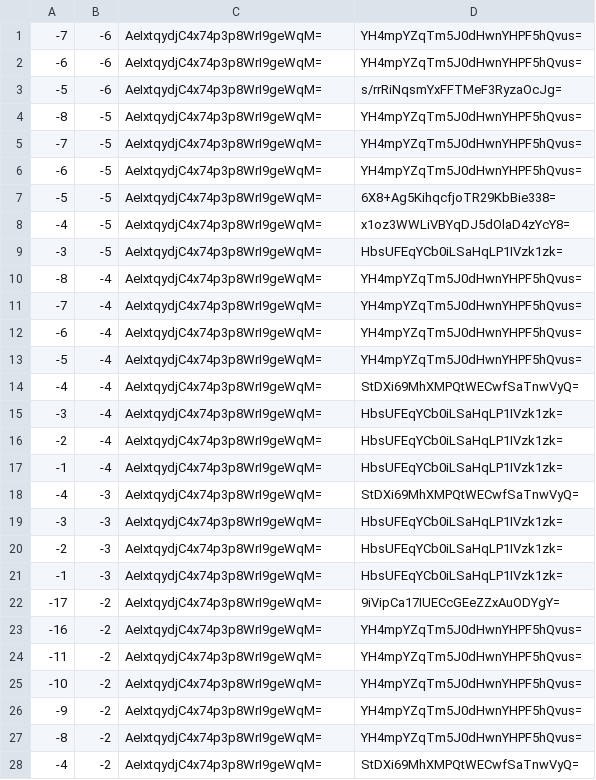
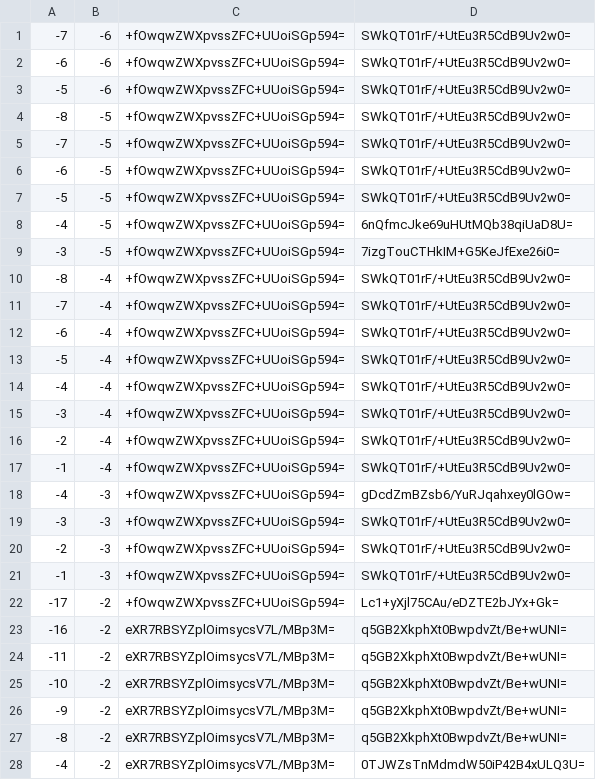
Before and after one commit to counterfitninja/chilled-end, a CSV file: tiles/zoom.-1/metadata/k.-1.-1.csv, drawn as a sheet; only a part is shown; the diff covers the shown part only.

```diff
--- a/tiles/zoom.-1/metadata/k.-1.-1.csv
+++ b/tiles/zoom.-1/metadata/k.-1.-1.csv
@@ -1,28 +1,28 @@
--7,-6,AeIxtqydjC4x74p3p8WrI9geWqM=,YH4mpYZqTm5J0dHwnYHPF5hQvus=
--6,-6,AeIxtqydjC4x74p3p8WrI9geWqM=,YH4mpYZqTm5J0dHwnYHPF5hQvus=
--5,-6,AeIxtqydjC4x74p3p8WrI9geWqM=,s/rrRiNqsmYxFFTMeF3RyzaOcJg=
--8,-5,AeIxtqydjC4x74p3p8WrI9geWqM=,YH4mpYZqTm5J0dHwnYHPF5hQvus=
--7,-5,AeIxtqydjC4x74p3p8WrI9geWqM=,YH4mpYZqTm5J0dHwnYHPF5hQvus=
--6,-5,AeIxtqydjC4x74p3p8WrI9geWqM=,YH4mpYZqTm5J0dHwnYHPF5hQvus=
--5,-5,AeIxtqydjC4x74p3p8WrI9geWqM=,6X8+Ag5KihqcfjoTR29KbBie338=
--4,-5,AeIxtqydjC4x74p3p8WrI9geWqM=,x1oz3WWLiVBYqDJ5dOlaD4zYcY8=
--3,-5,AeIxtqydjC4x74p3p8WrI9geWqM=,HbsUFEqYCb0iLSaHqLP1IVzk1zk=
--8,-4,AeIxtqydjC4x74p3p8WrI9geWqM=,YH4mpYZqTm5J0dHwnYHPF5hQvus=
--7,-4,AeIxtqydjC4x74p3p8WrI9geWqM=,YH4mpYZqTm5J0dHwnYHPF5hQvus=
--6,-4,AeIxtqydjC4x74p3p8WrI9geWqM=,YH4mpYZqTm5J0dHwnYHPF5hQvus=
--5,-4,AeIxtqydjC4x74p3p8WrI9geWqM=,YH4mpYZqTm5J0dHwnYHPF5hQvus=
--4,-4,AeIxtqydjC4x74p3p8WrI9geWqM=,StDXi69MhXMPQtWECwfSaTnwVyQ=
--3,-4,AeIxtqydjC4x74p3p8WrI9geWqM=,HbsUFEqYCb0iLSaHqLP1IVzk1zk=
--2,-4,AeIxtqydjC4x74p3p8WrI9geWqM=,HbsUFEqYCb0iLSaHqLP1IVzk1zk=
--1,-4,AeIxtqydjC4x74p3p8WrI9geWqM=,HbsUFEqYCb0iLSaHqLP1IVzk1zk=
--4,-3,AeIxtqydjC4x74p3p8WrI9geWqM=,StDXi69MhXMPQtWECwfSaTnwVyQ=
--3,-3,AeIxtqydjC4x74p3p8WrI9geWqM=,HbsUFEqYCb0iLSaHqLP1IVzk1zk=
--2,-3,AeIxtqydjC4x74p3p8WrI9geWqM=,HbsUFEqYCb0iLSaHqLP1IVzk1zk=
--1,-3,AeIxtqydjC4x74p3p8WrI9geWqM=,HbsUFEqYCb0iLSaHqLP1IVzk1zk=
--17,-2,AeIxtqydjC4x74p3p8WrI9geWqM=,9iVipCa17IUECcGEeZZxAuODYgY=
--16,-2,AeIxtqydjC4x74p3p8WrI9geWqM=,YH4mpYZqTm5J0dHwnYHPF5hQvus=
--11,-2,AeIxtqydjC4x74p3p8WrI9geWqM=,YH4mpYZqTm5J0dHwnYHPF5hQvus=
--10,-2,AeIxtqydjC4x74p3p8WrI9geWqM=,YH4mpYZqTm5J0dHwnYHPF5hQvus=
--9,-2,AeIxtqydjC4x74p3p8WrI9geWqM=,YH4mpYZqTm5J0dHwnYHPF5hQvus=
--8,-2,AeIxtqydjC4x74p3p8WrI9geWqM=,YH4mpYZqTm5J0dHwnYHPF5hQvus=
--4,-2,AeIxtqydjC4x74p3p8WrI9geWqM=,StDXi69MhXMPQtWECwfSaTnwVyQ=
+-7,-6,+fOwqwZWXpvssZFC+UUoiSGp594=,SWkQT01rF/+UtEu3R5CdB9Uv2w0=
+-6,-6,+fOwqwZWXpvssZFC+UUoiSGp594=,SWkQT01rF/+UtEu3R5CdB9Uv2w0=
+-5,-6,+fOwqwZWXpvssZFC+UUoiSGp594=,SWkQT01rF/+UtEu3R5CdB9Uv2w0=
+-8,-5,+fOwqwZWXpvssZFC+UUoiSGp594=,SWkQT01rF/+UtEu3R5CdB9Uv2w0=
+-7,-5,+fOwqwZWXpvssZFC+UUoiSGp594=,SWkQT01rF/+UtEu3R5CdB9Uv2w0=
+-6,-5,+fOwqwZWXpvssZFC+UUoiSGp594=,SWkQT01rF/+UtEu3R5CdB9Uv2w0=
+-5,-5,+fOwqwZWXpvssZFC+UUoiSGp594=,SWkQT01rF/+UtEu3R5CdB9Uv2w0=
+-4,-5,+fOwqwZWXpvssZFC+UUoiSGp594=,6nQfmcJke69uHUtMQb38qiUaD8U=
+-3,-5,+fOwqwZWXpvssZFC+UUoiSGp594=,7izgTouCTHkIM+G5KeJfExe26i0=
+-8,-4,+fOwqwZWXpvssZFC+UUoiSGp594=,SWkQT01rF/+UtEu3R5CdB9Uv2w0=
+-7,-4,+fOwqwZWXpvssZFC+UUoiSGp594=,SWkQT01rF/+UtEu3R5CdB9Uv2w0=
+-6,-4,+fOwqwZWXpvssZFC+UUoiSGp594=,SWkQT01rF/+UtEu3R5CdB9Uv2w0=
+-5,-4,+fOwqwZWXpvssZFC+UUoiSGp594=,SWkQT01rF/+UtEu3R5CdB9Uv2w0=
+-4,-4,+fOwqwZWXpvssZFC+UUoiSGp594=,SWkQT01rF/+UtEu3R5CdB9Uv2w0=
+-3,-4,+fOwqwZWXpvssZFC+UUoiSGp594=,SWkQT01rF/+UtEu3R5CdB9Uv2w0=
+-2,-4,+fOwqwZWXpvssZFC+UUoiSGp594=,SWkQT01rF/+UtEu3R5CdB9Uv2w0=
+-1,-4,+fOwqwZWXpvssZFC+UUoiSGp594=,SWkQT01rF/+UtEu3R5CdB9Uv2w0=
+-4,-3,+fOwqwZWXpvssZFC+UUoiSGp594=,gDcdZmBZsb6/YuRJqahxey0lGOw=
+-3,-3,+fOwqwZWXpvssZFC+UUoiSGp594=,SWkQT01rF/+UtEu3R5CdB9Uv2w0=
+-2,-3,+fOwqwZWXpvssZFC+UUoiSGp594=,SWkQT01rF/+UtEu3R5CdB9Uv2w0=
+-1,-3,+fOwqwZWXpvssZFC+UUoiSGp594=,SWkQT01rF/+UtEu3R5CdB9Uv2w0=
+-17,-2,+fOwqwZWXpvssZFC+UUoiSGp594=,Lc1+yXjl75CAu/eDZTE2bJYx+Gk=
+-16,-2,eXR7RBSYZplOimsycsV7L/MBp3M=,q5GB2XkphXt0BwpdvZt/Be+wUNI=
+-11,-2,eXR7RBSYZplOimsycsV7L/MBp3M=,q5GB2XkphXt0BwpdvZt/Be+wUNI=
+-10,-2,eXR7RBSYZplOimsycsV7L/MBp3M=,q5GB2XkphXt0BwpdvZt/Be+wUNI=
+-9,-2,eXR7RBSYZplOimsycsV7L/MBp3M=,q5GB2XkphXt0BwpdvZt/Be+wUNI=
+-8,-2,eXR7RBSYZplOimsycsV7L/MBp3M=,q5GB2XkphXt0BwpdvZt/Be+wUNI=
+-4,-2,eXR7RBSYZplOimsycsV7L/MBp3M=,0TJWZsTnMdmdW50iP42B4xULQ3U=
```
Also changed, not shown: 68 edited cells elsewhere in this file, tiles/zoom.-1/metadata/k.-1.0.csv, tiles/zoom.-1/metadata/k.0.-1.csv, 32 other files.
